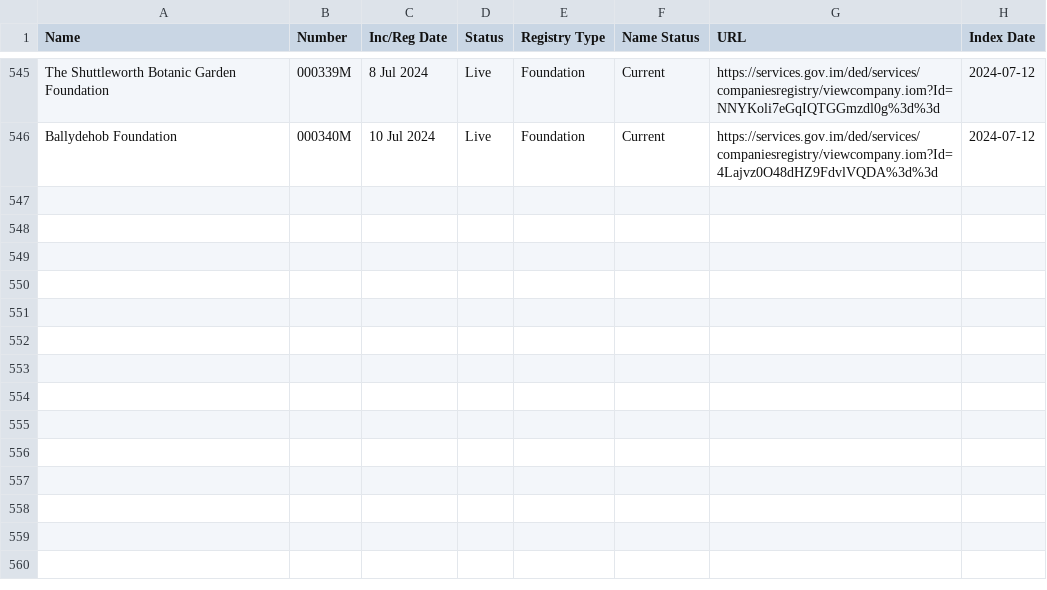
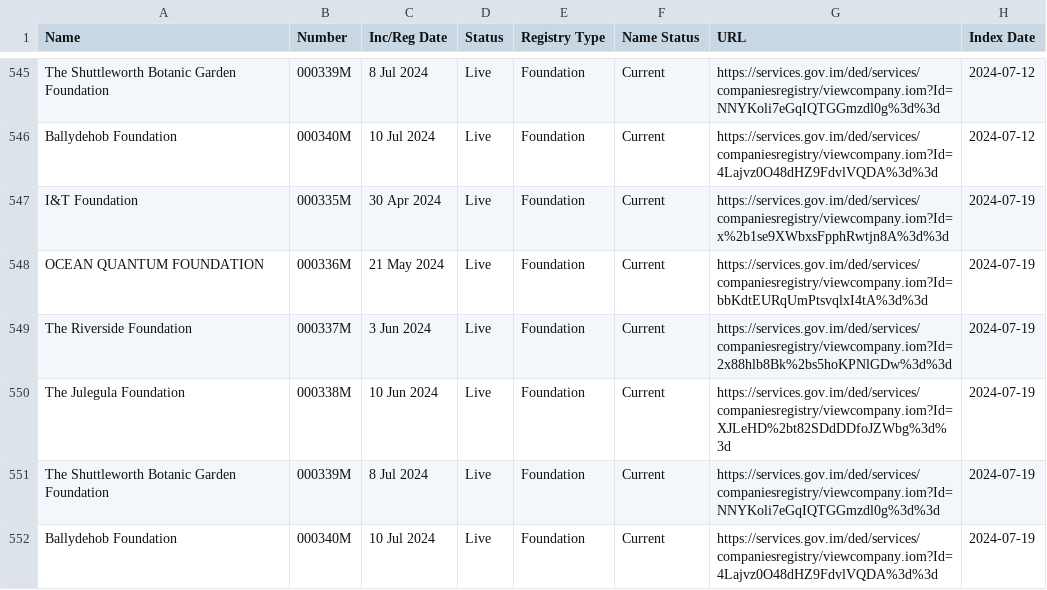
Before and after one commit to dankarran/isleofman-opendata, a CSV file: data/gov.im/companies/sources/search/names/FOUNDATION.csv, drawn as a sheet; only a part is shown, gaps mark what is left out.

```diff
--- a/data/gov.im/companies/sources/search/names/FOUNDATION.csv
+++ b/data/gov.im/companies/sources/search/names/FOUNDATION.csv
@@ -546 +546,7 @@
 "Ballydehob Foundation","000340M","10 Jul 2024","Live","Foundation","Current","https://services.gov.im/ded/services/companiesregistry/viewcompany.iom?Id=4Lajvz0O48dHZ9FdvlVQDA%3d%3d","2024-07-12"
+"I&T Foundation","000335M","30 Apr 2024","Live","Foundation","Current","https://services.gov.im/ded/services/companiesregistry/viewcompany.iom?Id=x%2b1se9XWbxsFpphRwtjn8A%3d%3d","2024-07-19"
+"OCEAN QUANTUM FOUNDATION","000336M","21 May 2024","Live","Foundation","Current","https://services.gov.im/ded/services/companiesregistry/viewcompany.iom?Id=bbKdtEURqUmPtsvqlxI4tA%3d%3d","2024-07-19"
+"The Riverside Foundation","000337M","3 Jun 2024","Live","Foundation","Current","https://services.gov.im/ded/services/companiesregistry/viewcompany.iom?Id=2x88hlb8Bk%2bs5hoKPNlGDw%3d%3d","2024-07-19"
+"The Julegula Foundation","000338M","10 Jun 2024","Live","Foundation","Current","https://services.gov.im/ded/services/companiesregistry/viewcompany.iom?Id=XJLeHD%2bt82SDdDDfoJZWbg%3d%3d","2024-07-19"
+"The Shuttleworth Botanic Garden Foundation","000339M","8 Jul 2024","Live","Foundation","Current","https://services.gov.im/ded/services/companiesregistry/viewcompany.iom?Id=NNYKoli7eGqIQTGGmzdl0g%3d%3d","2024-07-19"
+"Ballydehob Foundation","000340M","10 Jul 2024","Live","Foundation","Current","https://services.gov.im/ded/services/companiesregistry/viewcompany.iom?Id=4Lajvz0O48dHZ9FdvlVQDA%3d%3d","2024-07-19"
```
Also changed, not shown: data/gov.im/companies/sources/search/names/CORP.csv, data/gov.im/companies/sources/search/names/INC.csv, 38 other files.
